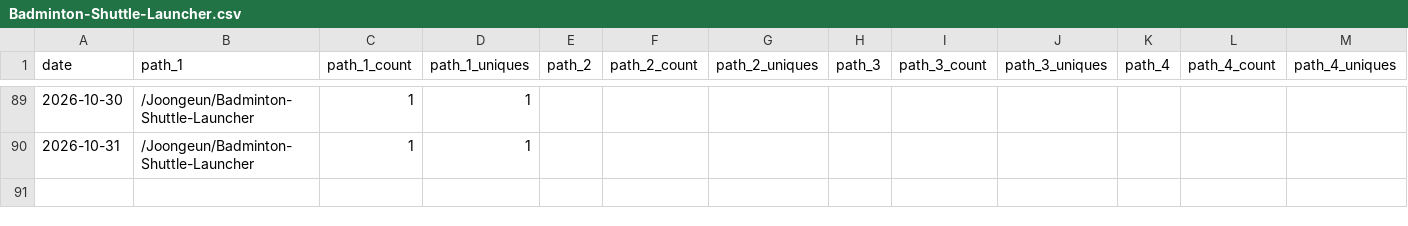
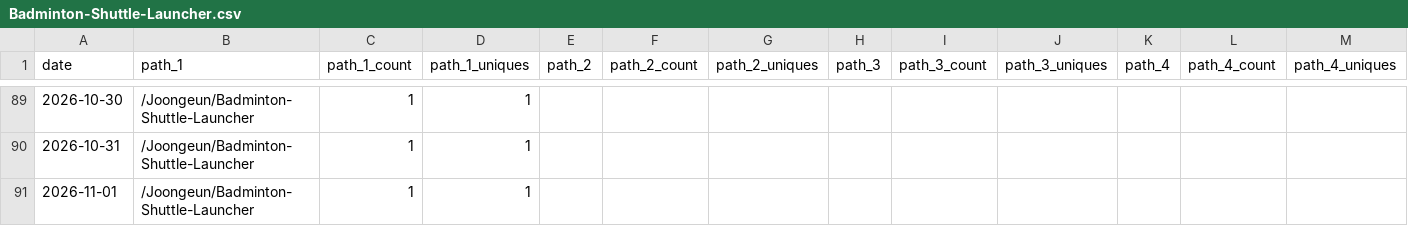
Before and after one commit to Joongeun/Joon_Project_Stats, a CSV file: data/github_paths/Badminton-Shuttle-Launcher.csv, drawn as a sheet; only a part is shown, gaps mark what is left out; rows hold the shown columns only; the diff names each change by its address in the sheet, - before the commit and + after, or states it on an @@ line.

```diff
--- a/data/github_paths/Badminton-Shuttle-Launcher.csv
+++ b/data/github_paths/Badminton-Shuttle-Launcher.csv
+row 91: 2026-11-01 | /Joongeun/Badminton-Shuttle-Launcher | 1 | 1
```
Also changed, not shown: data/github_paths/2024-MIT-Blueprint-Hackathon-Web-Development.csv, data/github_paths/CRX_Arm_Scheduler.csv, 11 other files.
